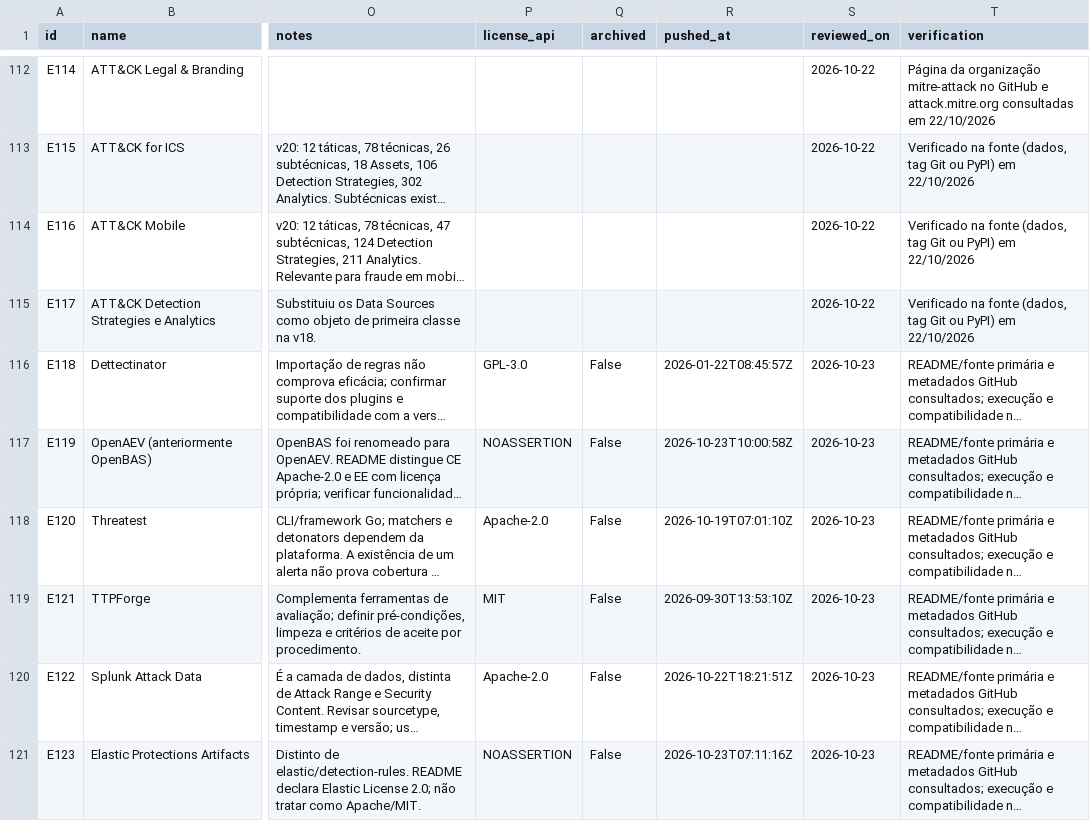
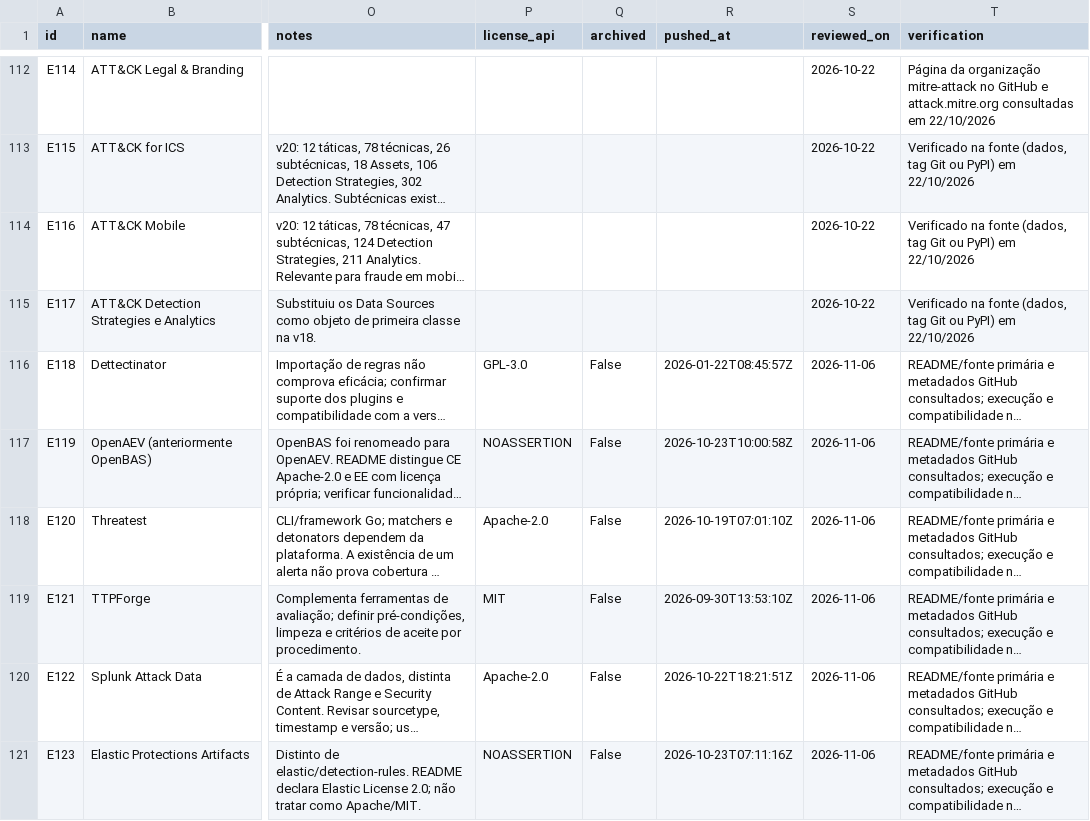
Before and after one commit to Ridd1kulusC0d3r/MITRE, a CSV file: data/ecosystem.csv, drawn as a sheet; only a part is shown, gaps mark what is left out; long unchanged cells end in …; the diff covers the shown part only; the diff names each change by its address in the sheet, - before the commit and + after, or states it on an @@ line.

```diff
--- a/data/ecosystem.csv
+++ b/data/ecosystem.csv
-S116:S121 (reviewed_on): 2026-10-23
+S116:S121 (reviewed_on): 2026-11-06
```
Also changed, not shown: 8 edited cells elsewhere in this file, 3 other files.
